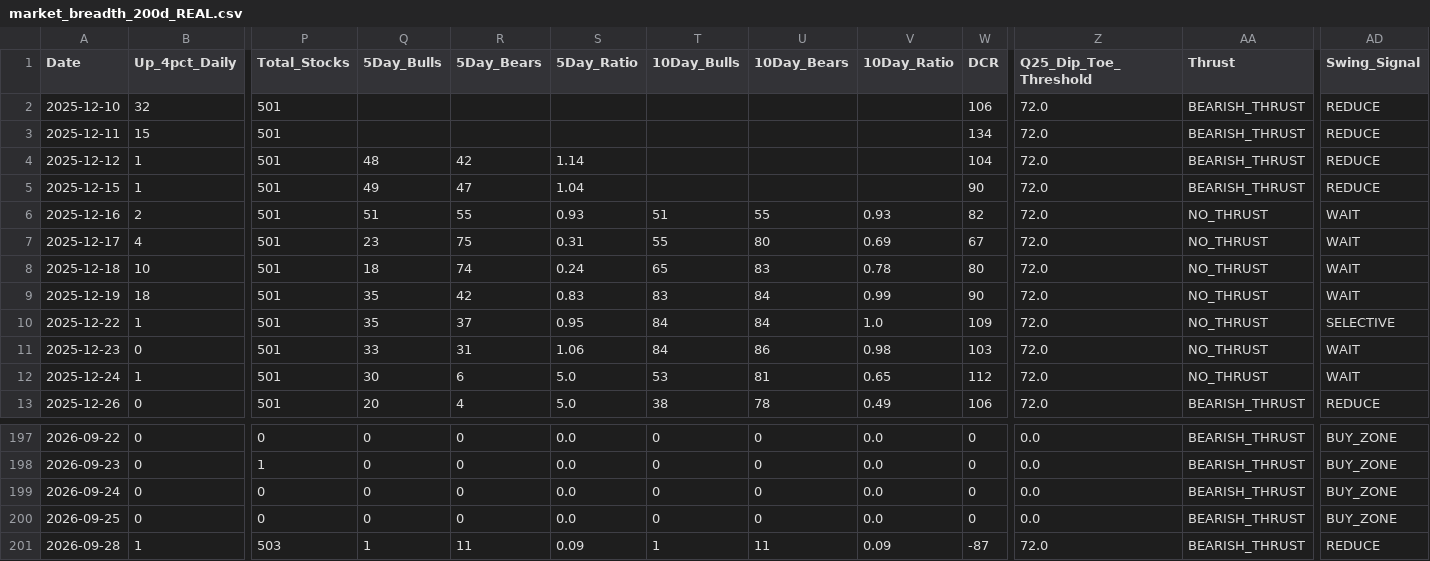
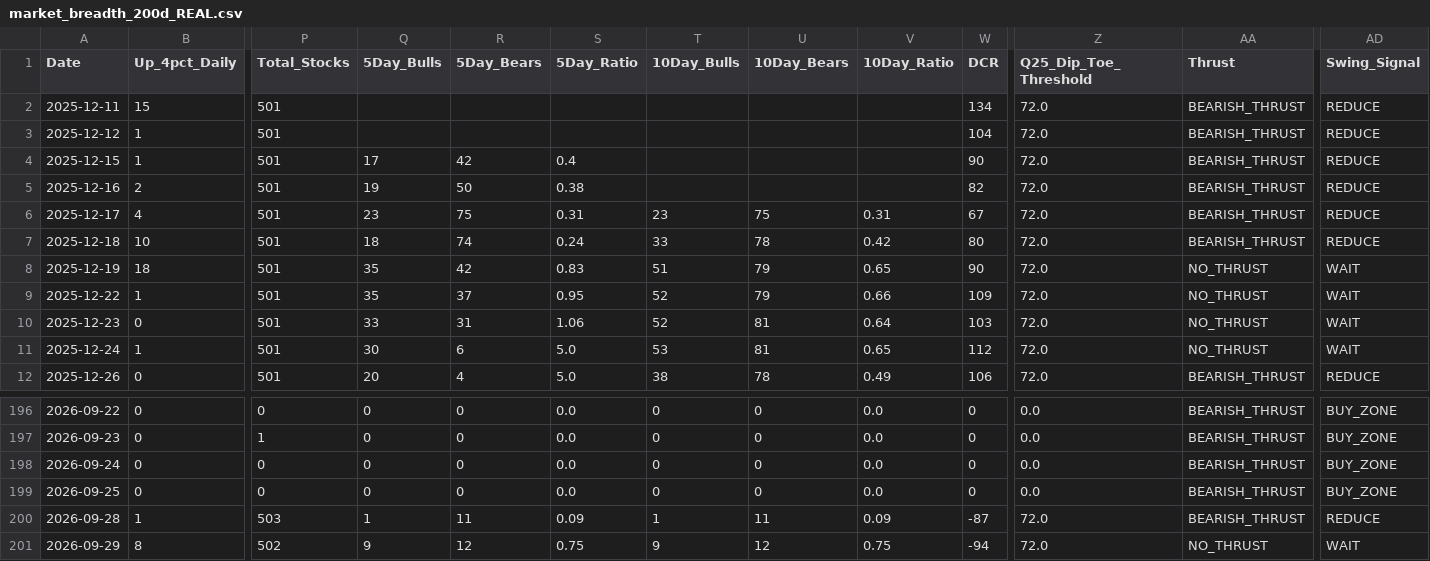
Before and after one commit to Vineh20/market-breadth, a CSV file: market_breadth_200d_REAL.csv, drawn as a sheet; only a part is shown, gaps mark what is left out; removed rows and columns are numbered as before the commit, all else as after; rows hold the shown columns only; the diff names each change by its address in the sheet, - before the commit and + after, or states it on an @@ line.

```diff
--- a/market_breadth_200d_REAL.csv
+++ b/market_breadth_200d_REAL.csv
-row 2: 2025-12-10 | 32 | 501 |  |  |  |  |  |  | 106 | 72.0 | BEARISH_THRUST | REDUCE
-Q3 (5Day_Bulls): 48
+Q3 (5Day_Bulls): (empty)
-R3 (5Day_Bears): 42
+R3 (5Day_Bears): (empty)
-S3 (5Day_Ratio): 1.14
+S3 (5Day_Ratio): (empty)
-Q4 (5Day_Bulls): 49
+Q4 (5Day_Bulls): 17
-R4 (5Day_Bears): 47
+R4 (5Day_Bears): 42
-S4 (5Day_Ratio): 1.04
+S4 (5Day_Ratio): 0.4
-Q5 (5Day_Bulls): 51
+Q5 (5Day_Bulls): 19
-R5 (5Day_Bears): 55
+R5 (5Day_Bears): 50
-S5 (5Day_Ratio): 0.93
+S5 (5Day_Ratio): 0.38
-T5 (10Day_Bulls): 51
+T5 (10Day_Bulls): (empty)
-U5 (10Day_Bears): 55
+U5 (10Day_Bears): (empty)
-V5 (10Day_Ratio): 0.93
+V5 (10Day_Ratio): (empty)
-AA5:AA7 (Thrust): NO_THRUST
+AA5:AA7 (Thrust): BEARISH_THRUST
-AD5:AD7 (Swing_Signal): WAIT
+AD5:AD7 (Swing_Signal): REDUCE
-T6 (10Day_Bulls): 55
+T6 (10Day_Bulls): 23
-U6 (10Day_Bears): 80
+U6 (10Day_Bears): 75
-V6 (10Day_Ratio): 0.69
+V6 (10Day_Ratio): 0.31
-T7 (10Day_Bulls): 65
+T7 (10Day_Bulls): 33
-U7 (10Day_Bears): 83
+U7 (10Day_Bears): 78
-V7 (10Day_Ratio): 0.78
+V7 (10Day_Ratio): 0.42
-T8 (10Day_Bulls): 83
+T8 (10Day_Bulls): 51
-U8:U9 (10Day_Bears): 84
+U8:U9 (10Day_Bears): 79
-V8 (10Day_Ratio): 0.99
+V8 (10Day_Ratio): 0.65
-T9:T10 (10Day_Bulls): 84
+T9:T10 (10Day_Bulls): 52
-V9 (10Day_Ratio): 1.0
+V9 (10Day_Ratio): 0.66
-AD9 (Swing_Signal): SELECTIVE
+AD9 (Swing_Signal): WAIT
-U10 (10Day_Bears): 86
+U10 (10Day_Bears): 81
-V10 (10Day_Ratio): 0.98
+V10 (10Day_Ratio): 0.64
+row 201: 2026-09-29 | 8 | 502 | 9 | 12 | 0.75 | 9 | 12 | 0.75 | -94 | 72.0 | NO_THRUST | WAIT
```
Also changed, not shown: docs/market_breadth_200d_REAL.csv, 2 other files.
